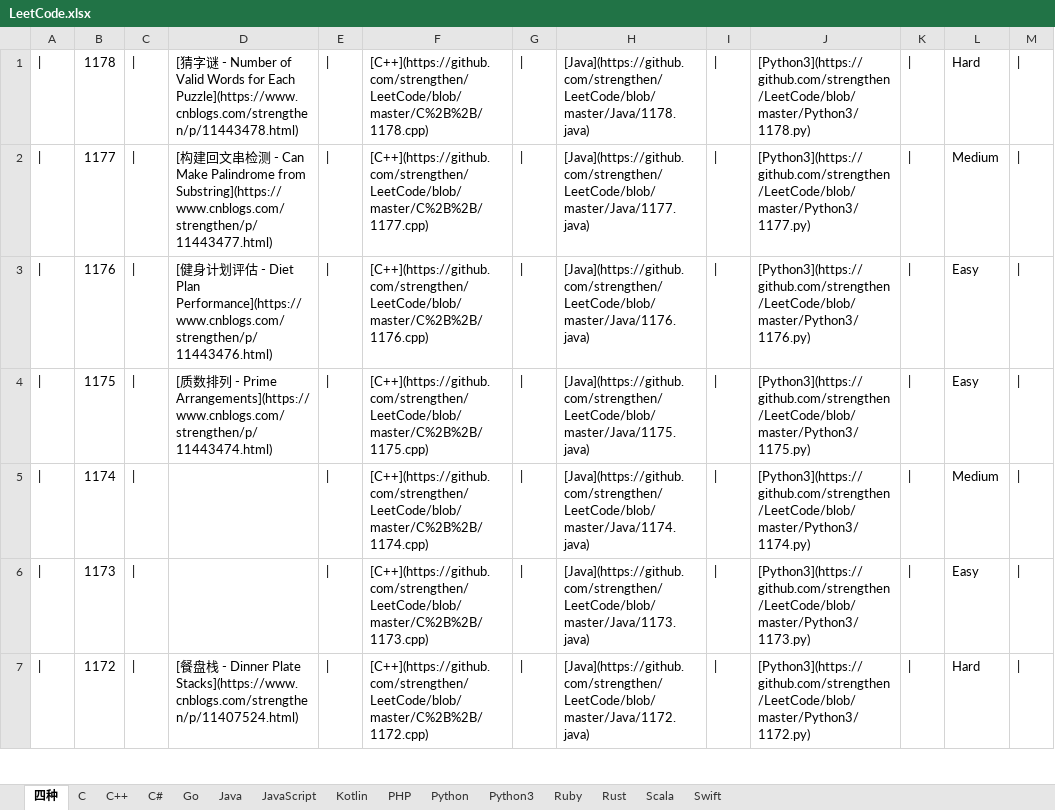
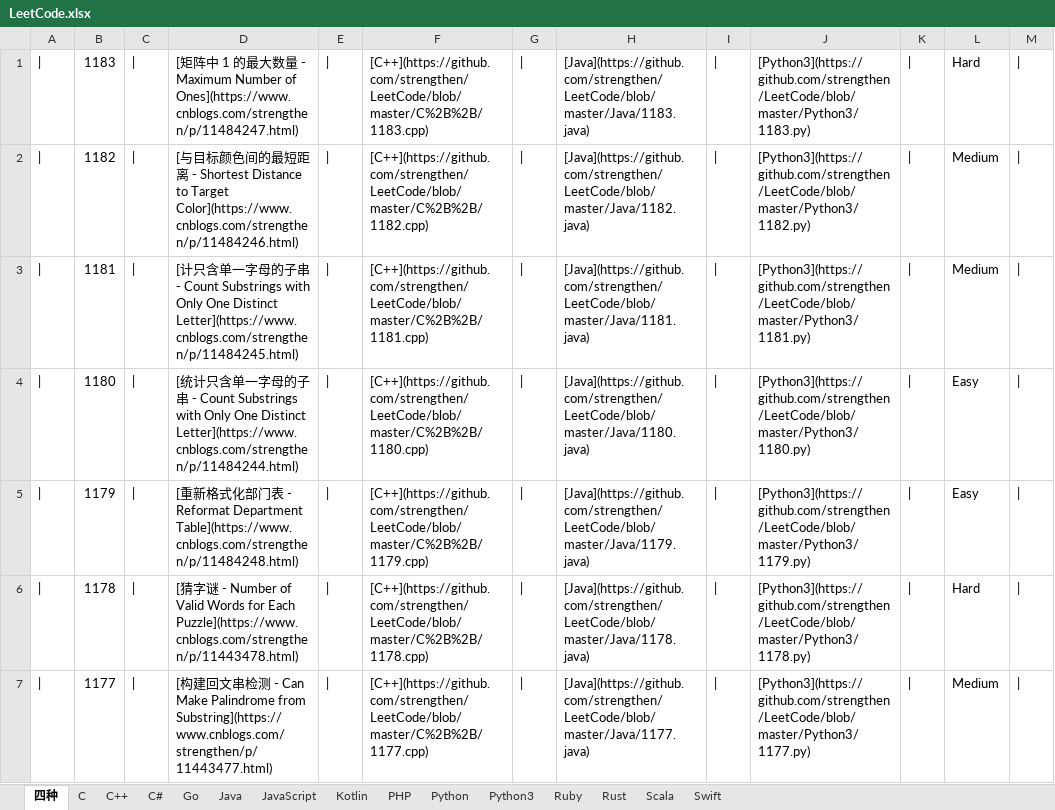
Before and after one commit to strengthen/LeetCode, an Excel workbook: MD/Image/LeetCode.xlsx, sheet 四种, drawn as a sheet; only a part is shown; the shorter side is filled out with more unchanged rows; values as stored, in another font and other column widths than the file's, no borders; the diff names each change by its address in the sheet, - before the commit and + after, or states it on an @@ line.

```diff
--- a/MD/Image/LeetCode.xlsx (sheet 四种)
+++ b/MD/Image/LeetCode.xlsx (sheet 四种)
+row 1: | | 1183 | | | [矩阵中 1 的最大数量 - Maximum Number of Ones](https://www.cnblogs.com/strengthen/p/11484247.html) | | | [C++](https://github.com/strengthen/LeetCode/blob/master/C%2B%2B/1183.cpp) | | | [Java](https://github.com/strengthen/LeetCode/blob/master/Java/1183.java) | | | [Python3](https://github.com/strengthen/LeetCode/blob/master/Python3/1183.py) | | | Hard
+row 2: | | 1182 | | | [与目标颜色间的最短距离 - Shortest Distance to Target Color](https://www.cnblogs.com/strengthen/p/11484246.html) | | | [C++](https://github.com/strengthen/LeetCode/blob/master/C%2B%2B/1182.cpp) | | | [Java](https://github.com/strengthen/LeetCode/blob/master/Java/1182.java) | | | [Python3](https://github.com/strengthen/LeetCode/blob/master/Python3/1182.py) | | | Medium
+row 3: | | 1181 | | | [计只含单一字母的子串 - Count Substrings with Only One Distinct Letter](https://www.cnblogs.com/strengthen/p/11484245.html) | | | [C++](https://github.com/strengthen/LeetCode/blob/master/C%2B%2B/1181.cpp) | | | [Java](https://github.com/strengthen/LeetCode/blob/master/Java/1181.java) | | | [Python3](https://github.com/strengthen/LeetCode/blob/master/Python3/1181.py) | | | Medium
+row 4: | | 1180 | | | [统计只含单一字母的子串 - Count Substrings with Only One Distinct Letter](https://www.cnblogs.com/strengthen/p/11484244.html) | | | [C++](https://github.com/strengthen/LeetCode/blob/master/C%2B%2B/1180.cpp) | | | [Java](https://github.com/strengthen/LeetCode/blob/master/Java/1180.java) | | | [Python3](https://github.com/strengthen/LeetCode/blob/master/Python3/1180.py) | | | Easy
+row 5: | | 1179 | | | [重新格式化部门表 - Reformat Department Table](https://www.cnblogs.com/strengthen/p/11484248.html) | | | [C++](https://github.com/strengthen/LeetCode/blob/master/C%2B%2B/1179.cpp) | | | [Java](https://github.com/strengthen/LeetCode/blob/master/Java/1179.java) | | | [Python3](https://github.com/strengthen/LeetCode/blob/master/Python3/1179.py) | | | Easy
```
Also changed, not shown: 17 other files.
